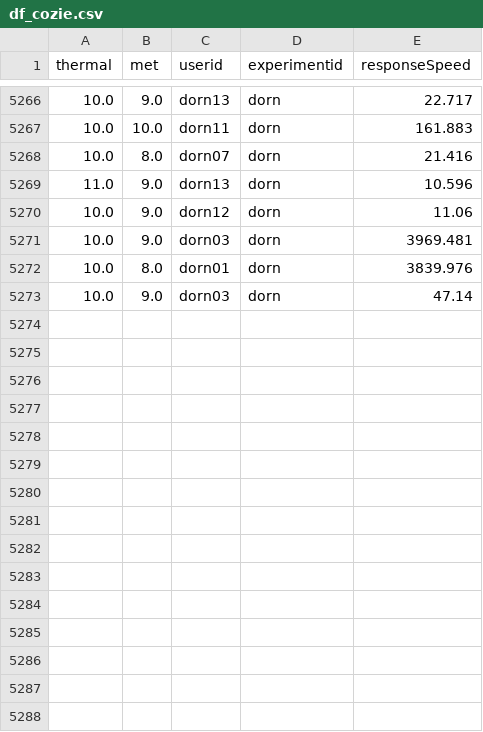
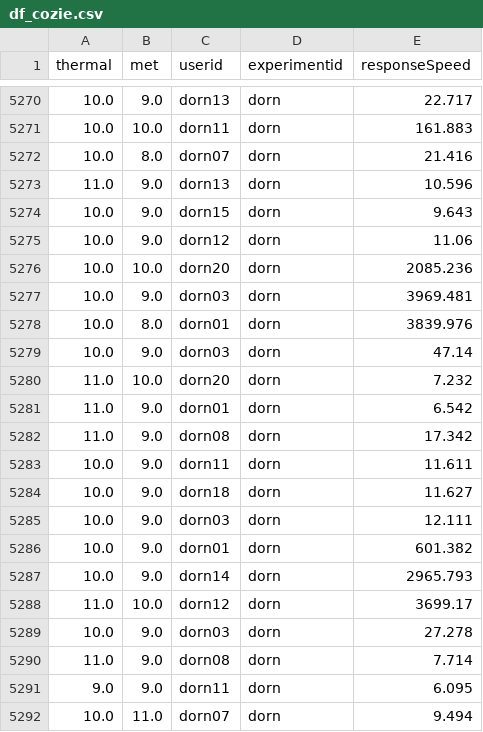
Before and after one commit to FedericoTartarini/reproducible-research, a CSV file: data/df_cozie.csv, drawn as a sheet; only a part is shown, gaps mark what is left out; the diff covers the shown part only; the diff names each change by its address in the sheet, - before the commit and + after, or states it on an @@ line.

```diff
--- a/data/df_cozie.csv
+++ b/data/df_cozie.csv
+row 5274: 10.0 | 9.0 | dorn15 | dorn | 9.643
+row 5276: 10.0 | 10.0 | dorn20 | dorn | 2085.236
+row 5280: 11.0 | 10.0 | dorn20 | dorn | 7.232
+row 5281: 11.0 | 9.0 | dorn01 | dorn | 6.542
+row 5282: 11.0 | 9.0 | dorn08 | dorn | 17.342
+row 5283: 10.0 | 9.0 | dorn11 | dorn | 11.611
+row 5284: 10.0 | 9.0 | dorn18 | dorn | 11.627
+row 5285: 10.0 | 9.0 | dorn03 | dorn | 12.111
+row 5286: 10.0 | 9.0 | dorn01 | dorn | 601.382
+row 5287: 10.0 | 9.0 | dorn14 | dorn | 2965.793
+row 5288: 11.0 | 10.0 | dorn12 | dorn | 3699.17
+row 5289: 10.0 | 9.0 | dorn03 | dorn | 27.278
+row 5290: 11.0 | 9.0 | dorn08 | dorn | 7.714
+row 5291: 9.0 | 9.0 | dorn11 | dorn | 6.095
+row 5292: 10.0 | 11.0 | dorn07 | dorn | 9.494
```
Also changed, not shown: 13 added rows elsewhere in this file, 6 other files.
